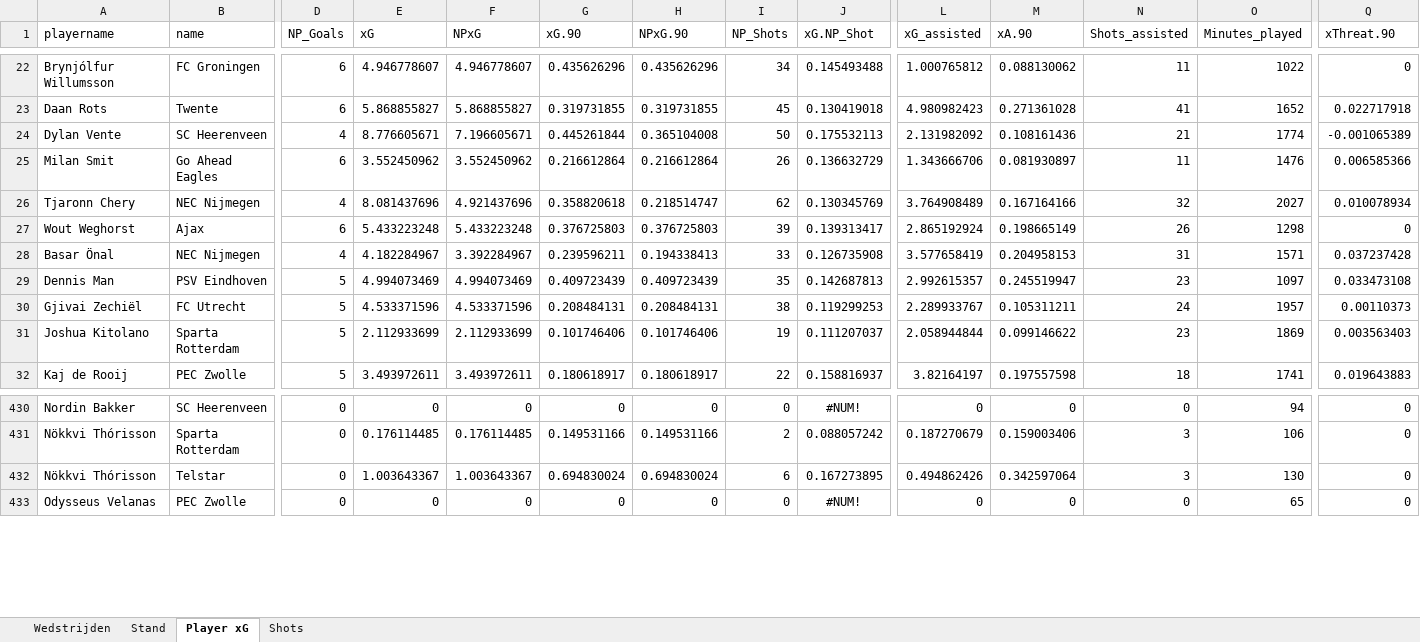
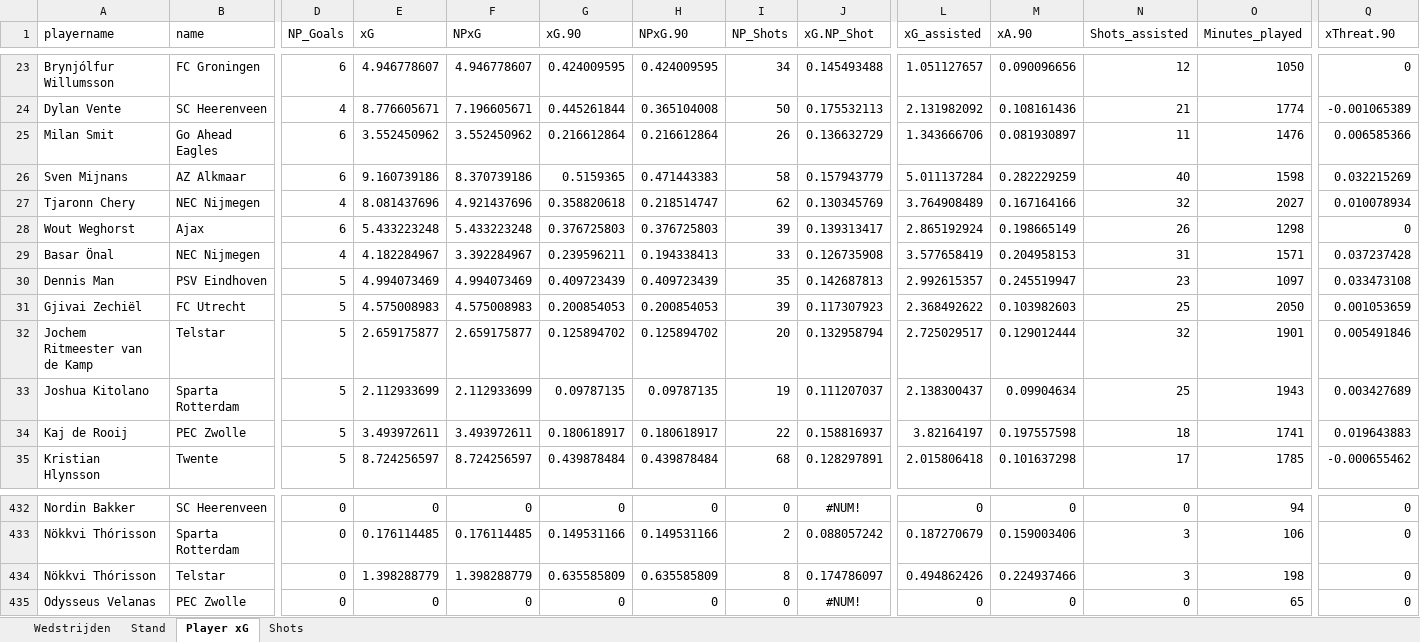
Before and after one commit to RobinKoetsier/plotrepo, an Excel workbook: data/Ere2526.xlsx, sheet Player xG, drawn as a sheet; only a part is shown, gaps mark what is left out; values as stored, in another font and other column widths than the file's, no borders; removed rows and columns are numbered as before the commit, all else as after; rows hold the shown columns only; the diff covers the shown part only; the diff names each change by its address in the sheet, - before the commit and + after, or states it on an @@ line.

```diff
--- a/data/Ere2526.xlsx (sheet Player xG)
+++ b/data/Ere2526.xlsx (sheet Player xG)
-G23 (xG.90): 0.435626296
+G23 (xG.90): 0.424009595
-H23 (NPxG.90): 0.435626296
+H23 (NPxG.90): 0.424009595
-L23 (xG_assisted): 1.000765812
+L23 (xG_assisted): 1.051127657
-M23 (xA.90): 0.088130062
+M23 (xA.90): 0.090096656
-N23 (Shots_assisted): 11
+N23 (Shots_assisted): 12
-O23 (Minutes_played): 1022
+O23 (Minutes_played): 1050
-row 23: Daan Rots | Twente | 6 | 5.868855827 | 5.868855827 | 0.319731855 | 0.319731855 | 45 | 0.130419018 | 4.980982423 | 0.271361028 | 41 | 1652 | 0.022717918
+row 26: Sven Mijnans | AZ Alkmaar | 6 | 9.160739186 | 8.370739186 | 0.5159365 | 0.471443383 | 58 | 0.157943779 | 5.011137284 | 0.282229259 | 40 | 1598 | 0.032215269
-E31 (xG): 4.533371596
+E31 (xG): 4.575008983
-F31 (NPxG): 4.533371596
+F31 (NPxG): 4.575008983
-G31 (xG.90): 0.208484131
+G31 (xG.90): 0.200854053
-H31 (NPxG.90): 0.208484131
+H31 (NPxG.90): 0.200854053
-I31 (NP_Shots): 38
+I31 (NP_Shots): 39
-J31 (xG.NP_Shot): 0.119299253
+J31 (xG.NP_Shot): 0.117307923
-L31 (xG_assisted): 2.289933767
+L31 (xG_assisted): 2.368492622
-M31 (xA.90): 0.105311211
+M31 (xA.90): 0.103982603
-N31 (Shots_assisted): 24
+N31 (Shots_assisted): 25
-O31 (Minutes_played): 1957
+O31 (Minutes_played): 2050
-Q31 (xThreat.90): 0.00110373
+Q31 (xThreat.90): 0.001053659
+row 32: Jochem Ritmeester van de Kamp | Telstar | 5 | 2.659175877 | 2.659175877 | 0.125894702 | 0.125894702 | 20 | 0.132958794 | 2.725029517 | 0.129012444 | 32 | 1901 | 0.005491846
-G33 (xG.90): 0.101746406
+G33 (xG.90): 0.09787135
-H33 (NPxG.90): 0.101746406
+H33 (NPxG.90): 0.09787135
-L33 (xG_assisted): 2.058944844
+L33 (xG_assisted): 2.138300437
-M33 (xA.90): 0.099146622
+M33 (xA.90): 0.09904634
-N33 (Shots_assisted): 23
+N33 (Shots_assisted): 25
-O33 (Minutes_played): 1869
+O33 (Minutes_played): 1943
-Q33 (xThreat.90): 0.003563403
+Q33 (xThreat.90): 0.003427689
+row 35: Kristian Hlynsson | Twente | 5 | 8.724256597 | 8.724256597 | 0.439878484 | 0.439878484 | 68 | 0.128297891 | 2.015806418 | 0.101637298 | 17 | 1785 | -0.000655462
-E434 (xG): 1.003643367
+E434 (xG): 1.398288779
-F434 (NPxG): 1.003643367
+F434 (NPxG): 1.398288779
-G434 (xG.90): 0.694830024
+G434 (xG.90): 0.635585809
-H434 (NPxG.90): 0.694830024
+H434 (NPxG.90): 0.635585809
-I434 (NP_Shots): 6
+I434 (NP_Shots): 8
-J434 (xG.NP_Shot): 0.167273895
+J434 (xG.NP_Shot): 0.174786097
-M434 (xA.90): 0.342597064
+M434 (xA.90): 0.224937466
-O434 (Minutes_played): 130
+O434 (Minutes_played): 198
```
Also changed, not shown: 14 added rows, 14 removed rows and 885 edited cells elsewhere in this sheet, sheet Shots, sheet Stand, sheet Wedstrijden, data/EreCurrent.xlsx, 5 other files.
